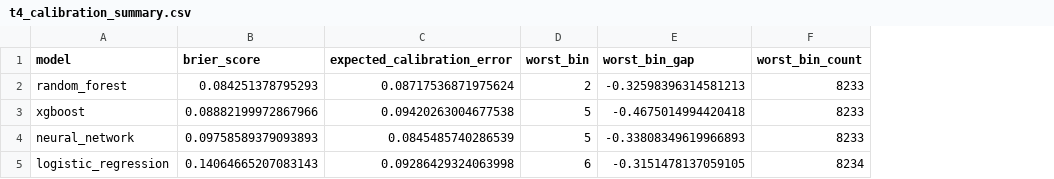
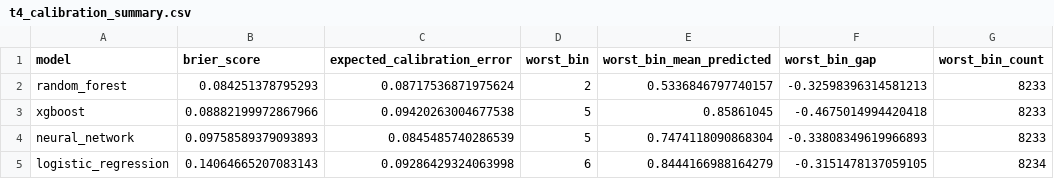
Before and after one commit to shivammmmg/network-intrusion-detection-ml, a CSV file: experiments/diagnostics/report_tables/t4_calibration_summary.csv, drawn as a sheet; the diff names each change by its address in the sheet, - before the commit and + after, or states it on an @@ line.

Commit message:
fix: add calibration-bin context to report tables
The calibration summary previously exposed only the worst-bin index. Bin
indices are quantile bins computed within each model, so the index alone is
not comparable across models and can suggest that two worst bins sit at
similar predicted probabilities when they do not.

T4 now also carries worst_bin_mean_predicted, looked up programmatically from
the per-model calibration-bin file using the bin recorded in
calibration_summary.json. The value is derived rather than hardcoded, flows
into the Markdown table automatically, and is covered by the existing
--verify comparison. Unit tests cover the lookup, the missing-bin error, and
the fact that the same bin index maps to different probabilities under
different binnings.

```diff
--- a/experiments/diagnostics/report_tables/t4_calibration_summary.csv
+++ b/experiments/diagnostics/report_tables/t4_calibration_summary.csv
+column E (worst_bin_mean_predicted), rows 2-5: 0.5336846797740157 | 0.85861045 | 0.7474118090868304 | 0.8444166988164279
```
Also changed, not shown: 3 other files.
